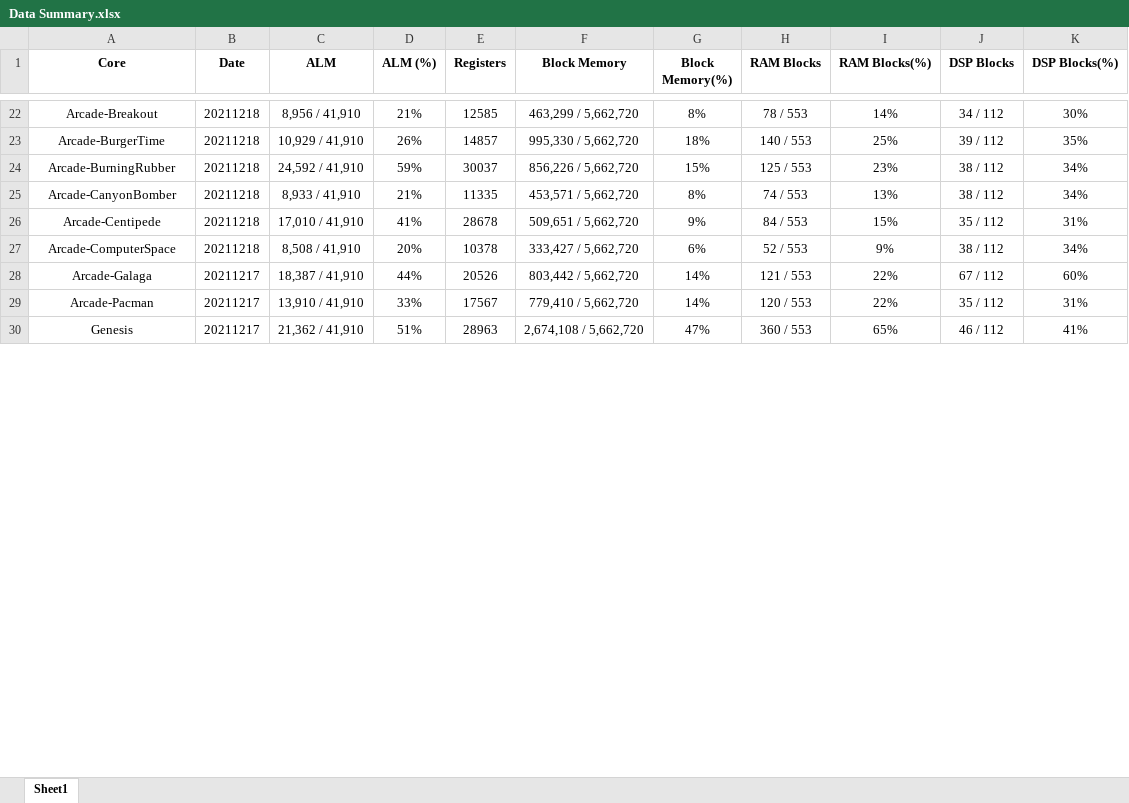
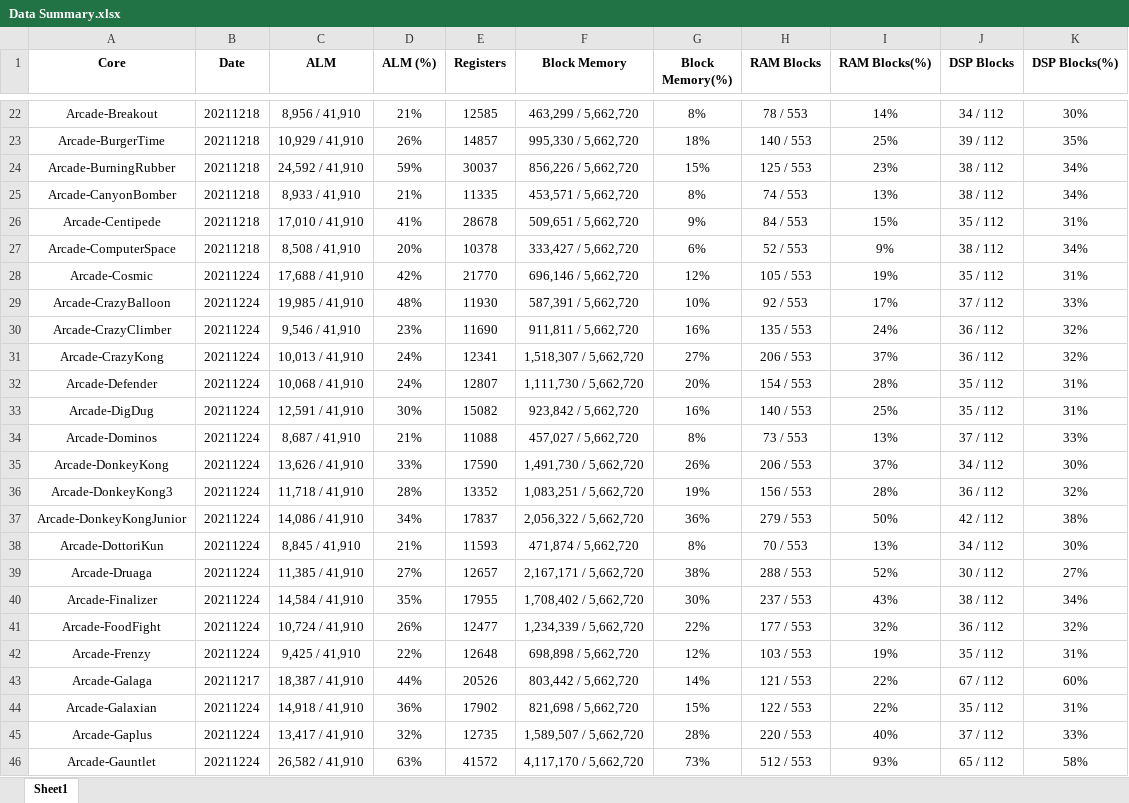
Before and after one commit to birdybro/rpt_MiSTer, an Excel workbook: Data Summary.xlsx, sheet Sheet1, drawn as a sheet; only a part is shown, gaps mark what is left out; the shorter side is filled out with more unchanged rows; values as stored, in another font and other column widths than the file's, no borders; the diff covers the shown part only; the diff names each change by its address in the sheet, - before the commit and + after, or states it on an @@ line.

Commit message:
Update Spreadsheets

```diff
--- a/Data Summary.xlsx (sheet Sheet1)
+++ b/Data Summary.xlsx (sheet Sheet1)
+row 28: Arcade-Cosmic | 20211224 | 17,688 / 41,910 | 42% | 21770 | 696,146 / 5,662,720 | 12% | 105 / 553 | 19% | 35 / 112 | 31%
+row 29: Arcade-CrazyBalloon | 20211224 | 19,985 / 41,910 | 48% | 11930 | 587,391 / 5,662,720 | 10% | 92 / 553 | 17% | 37 / 112 | 33%
+row 30: Arcade-CrazyClimber | 20211224 | 9,546 / 41,910 | 23% | 11690 | 911,811 / 5,662,720 | 16% | 135 / 553 | 24% | 36 / 112 | 32%
+row 31: Arcade-CrazyKong | 20211224 | 10,013 / 41,910 | 24% | 12341 | 1,518,307 / 5,662,720 | 27% | 206 / 553 | 37% | 36 / 112 | 32%
+row 32: Arcade-Defender | 20211224 | 10,068 / 41,910 | 24% | 12807 | 1,111,730 / 5,662,720 | 20% | 154 / 553 | 28% | 35 / 112 | 31%
+row 33: Arcade-DigDug | 20211224 | 12,591 / 41,910 | 30% | 15082 | 923,842 / 5,662,720 | 16% | 140 / 553 | 25% | 35 / 112 | 31%
+row 34: Arcade-Dominos | 20211224 | 8,687 / 41,910 | 21% | 11088 | 457,027 / 5,662,720 | 8% | 73 / 553 | 13% | 37 / 112 | 33%
+row 35: Arcade-DonkeyKong | 20211224 | 13,626 / 41,910 | 33% | 17590 | 1,491,730 / 5,662,720 | 26% | 206 / 553 | 37% | 34 / 112 | 30%
+row 36: Arcade-DonkeyKong3 | 20211224 | 11,718 / 41,910 | 28% | 13352 | 1,083,251 / 5,662,720 | 19% | 156 / 553 | 28% | 36 / 112 | 32%
+row 37: Arcade-DonkeyKongJunior | 20211224 | 14,086 / 41,910 | 34% | 17837 | 2,056,322 / 5,662,720 | 36% | 279 / 553 | 50% | 42 / 112 | 38%
+row 38: Arcade-DottoriKun | 20211224 | 8,845 / 41,910 | 21% | 11593 | 471,874 / 5,662,720 | 8% | 70 / 553 | 13% | 34 / 112 | 30%
+row 39: Arcade-Druaga | 20211224 | 11,385 / 41,910 | 27% | 12657 | 2,167,171 / 5,662,720 | 38% | 288 / 553 | 52% | 30 / 112 | 27%
+row 40: Arcade-Finalizer | 20211224 | 14,584 / 41,910 | 35% | 17955 | 1,708,402 / 5,662,720 | 30% | 237 / 553 | 43% | 38 / 112 | 34%
+row 41: Arcade-FoodFight | 20211224 | 10,724 / 41,910 | 26% | 12477 | 1,234,339 / 5,662,720 | 22% | 177 / 553 | 32% | 36 / 112 | 32%
+row 42: Arcade-Frenzy | 20211224 | 9,425 / 41,910 | 22% | 12648 | 698,898 / 5,662,720 | 12% | 103 / 553 | 19% | 35 / 112 | 31%
+row 44: Arcade-Galaxian | 20211224 | 14,918 / 41,910 | 36% | 17902 | 821,698 / 5,662,720 | 15% | 122 / 553 | 22% | 35 / 112 | 31%
+row 45: Arcade-Gaplus | 20211224 | 13,417 / 41,910 | 32% | 12735 | 1,589,507 / 5,662,720 | 28% | 220 / 553 | 40% | 37 / 112 | 33%
+row 46: Arcade-Gauntlet | 20211224 | 26,582 / 41,910 | 63% | 41572 | 4,117,170 / 5,662,720 | 73% | 512 / 553 | 93% | 65 / 112 | 58%
```
Also changed, not shown: 6 added rows and 1 moved row elsewhere in this sheet, 1 other file.
